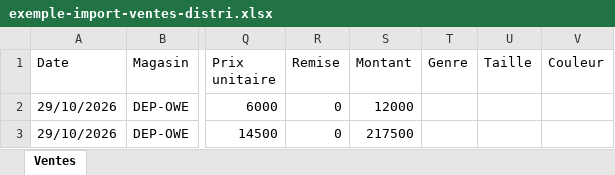
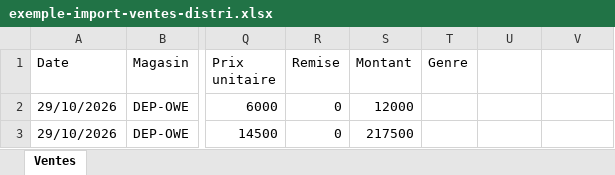
Before and after one commit to stephanetadjou/laravel-inertia-react, an Excel workbook: docs/exemples/exemple-import-ventes-distri.xlsx, sheet Ventes, drawn as a sheet; only a part is shown, gaps mark what is left out; values as stored, in another font and other column widths than the file's, no borders; the diff names each change by its address in the sheet, - before the commit and + after, or states it on an @@ line.

```diff
--- a/docs/exemples/exemple-import-ventes-distri.xlsx (sheet Ventes)
+++ b/docs/exemples/exemple-import-ventes-distri.xlsx (sheet Ventes)
-U1: Taille
+U1: (empty)
-V1: Couleur
+V1: (empty)
```
Also changed, not shown: docs/exemples/exemple-import-ventes-mode.xlsx, 11 other files.
